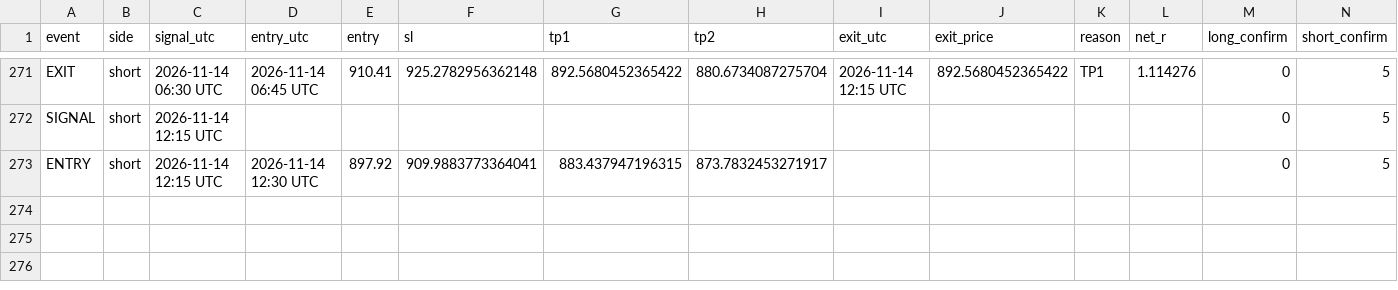
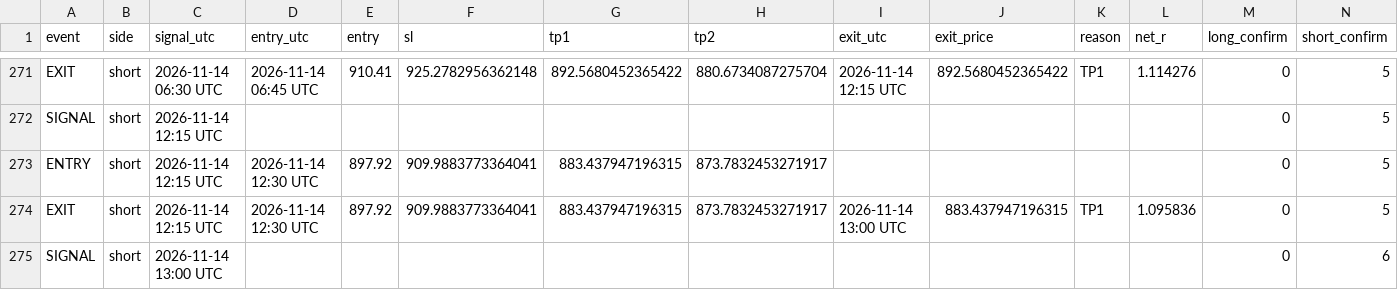
Before and after one commit to XXX110700/zec-forward-paper, a CSV file: zec_v63_trades.csv, drawn as a sheet; only a part is shown, gaps mark what is left out; the diff names each change by its address in the sheet, - before the commit and + after, or states it on an @@ line.

```diff
--- a/zec_v63_trades.csv
+++ b/zec_v63_trades.csv
+row 274: EXIT | short | 2026-11-14 12:15 UTC | 2026-11-14 12:30 UTC | 897.92 | 909.9883773364041 | 883.437947196315 | 873.7832453271917 | 2026-11-14 13:00 UTC | 883.437947196315 | TP1 | 1.095836 | 0 | 5
+row 275: SIGNAL | short | 2026-11-14 13:00 UTC |  |  |  |  |  |  |  |  |  | 0 | 6
```
Also changed, not shown: 1 other file.
